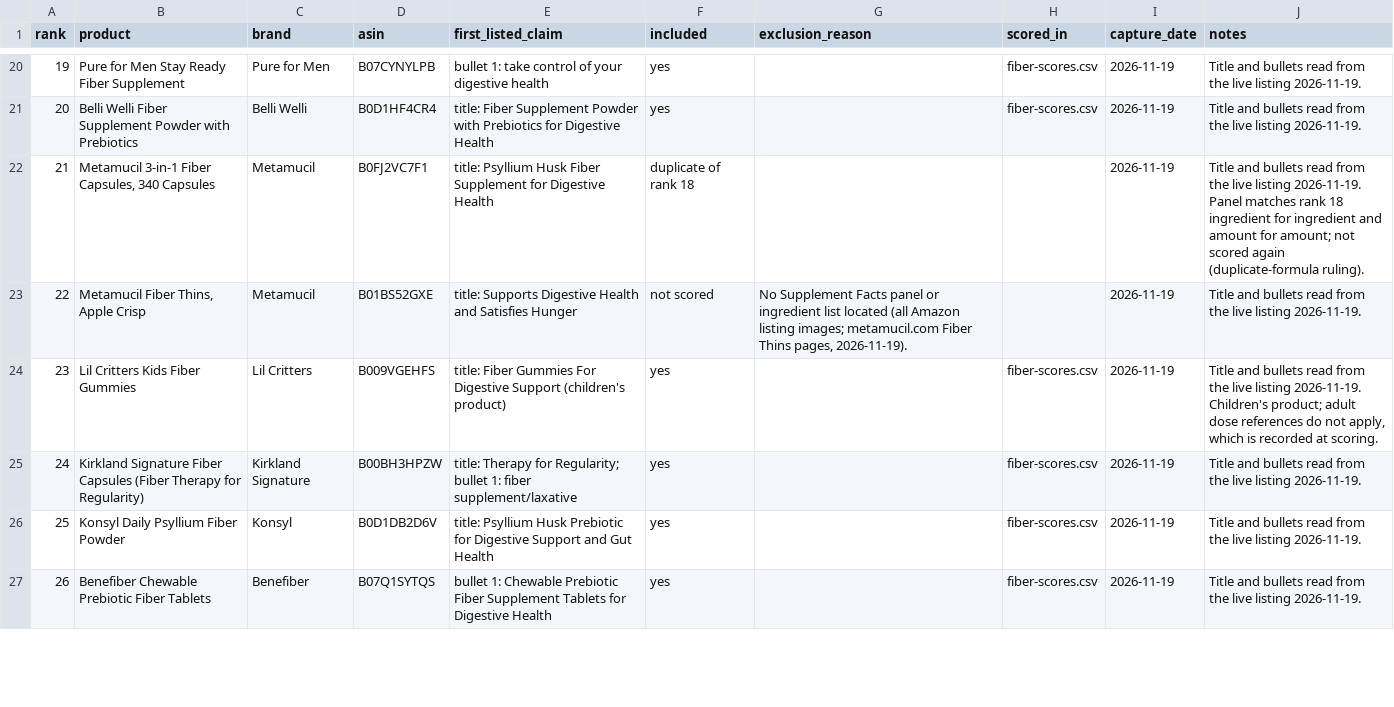
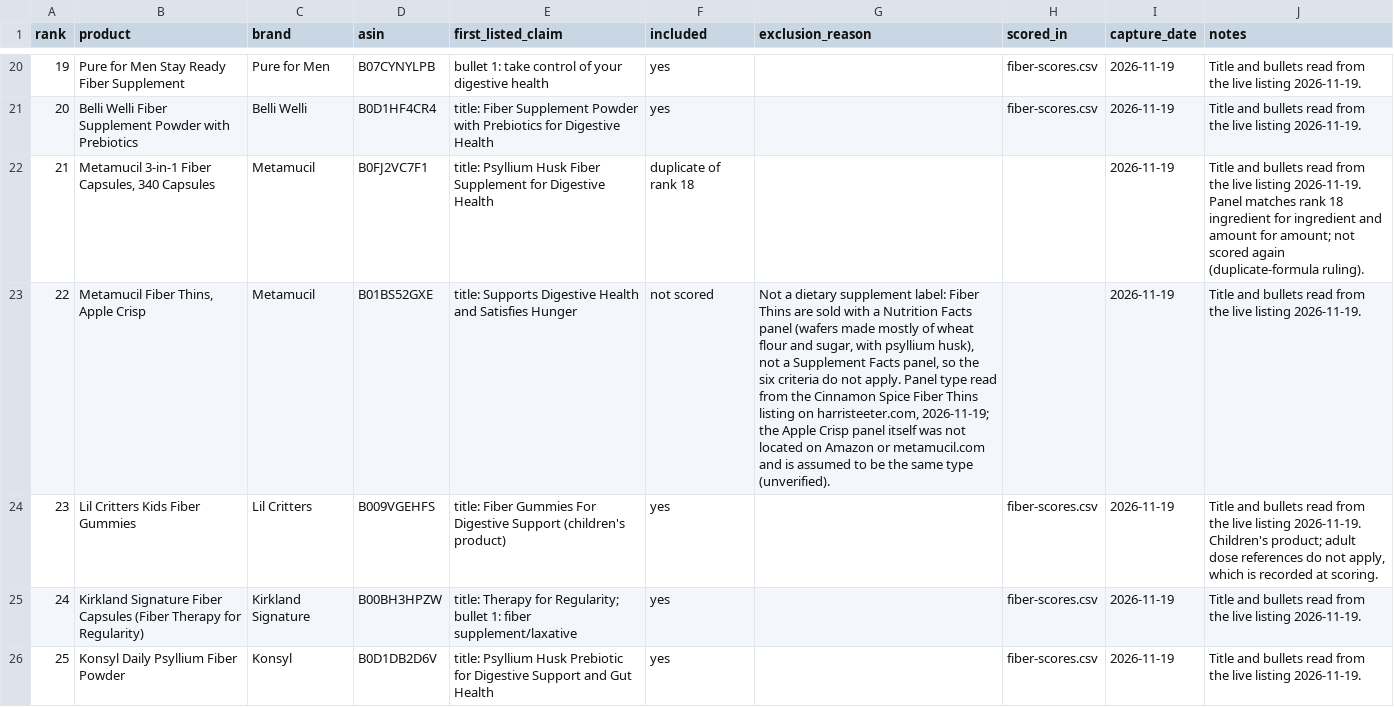
Before and after one commit to RyanPepple/supplement-facts-check, a CSV file: fiber-sample.csv, drawn as a sheet; only a part is shown, gaps mark what is left out; the shorter side is filled out with more unchanged rows; the diff names each change by its address in the sheet, - before the commit and + after, or states it on an @@ line.

```diff
--- a/fiber-sample.csv
+++ b/fiber-sample.csv
-G23 (exclusion_reason): No Supplement Facts panel or ingredient list located (all Amazon listing images; metamucil.com Fiber Thins pages, 2026-11-19).
+G23 (exclusion_reason): Not a dietary supplement label: Fiber Thins are sold with a Nutrition Facts panel (wafers made mostly of wheat flour and sugar, with psyllium husk), not a Supplement Facts panel, so the six criteria do not apply. Panel type read from the Cinnamon Spice Fiber Thins listing on harristeeter.com, 2026-11-19; the Apple Crisp panel itself was not located on Amazon or metamucil.com and is assumed to be the same type (unverified).
```
Also changed, not shown: fiber-scores.csv, 10 other files.
